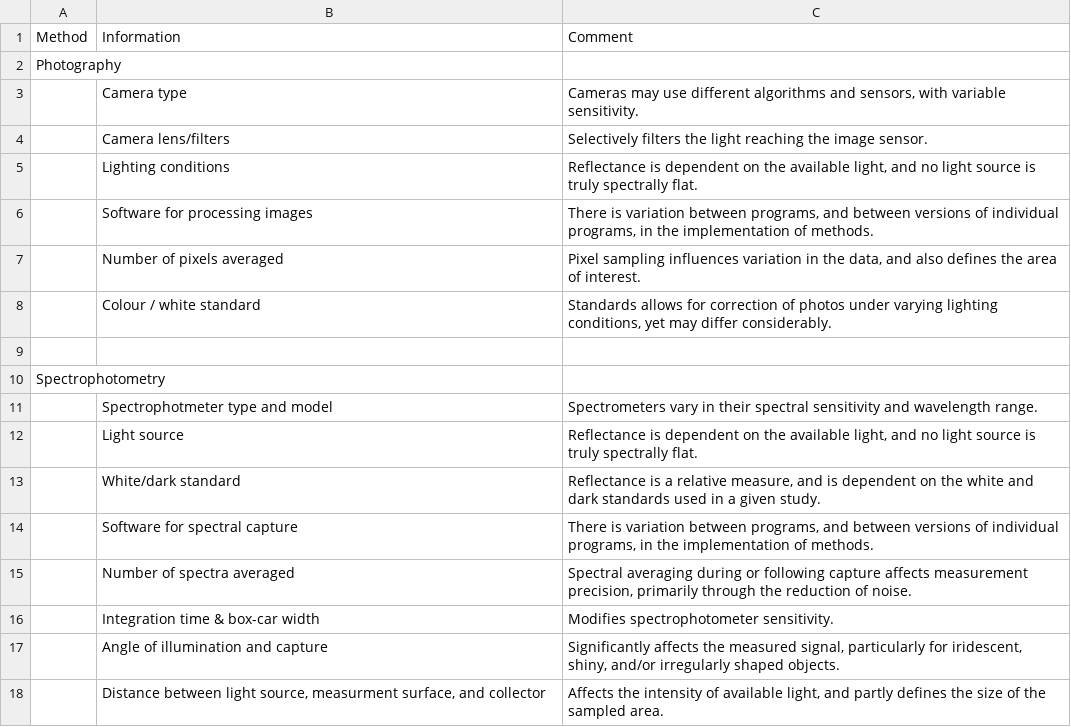
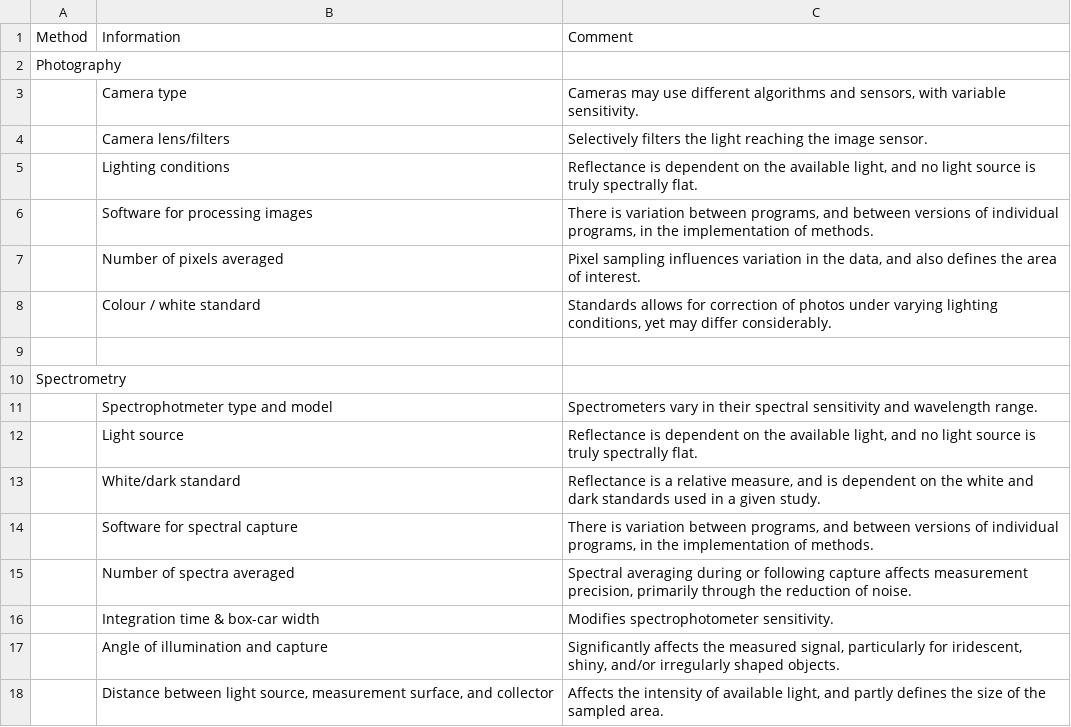
Before and after one commit to daniel1noble/colsci_rep, a CSV file: output/tables/table1.csv, drawn as a sheet.

```diff
--- a/output/tables/table1.csv
+++ b/output/tables/table1.csv
@@ -9,3 +9,3 @@ Photography,,
 ,,
-Spectrophotometry,,
+Spectrometry,,
 ,Spectrophotmeter type and model,Spectrometers vary in their spectral sensitivity and wavelength range.
@@ -17,2 +17,2 @@ Spectrophotometry,,
 ,Angle of illumination and capture,"Significantly affects the measured signal, particularly for iridescent, shiny, and/or irregularly shaped objects."
-,"Distance between light source, measurment surface, and collector","Affects the intensity of available light, and partly defines the size of the sampled area."
+,"Distance between light source, measurement surface, and collector","Affects the intensity of available light, and partly defines the size of the sampled area."
```
Also changed, not shown: output/tables/table2.csv.
